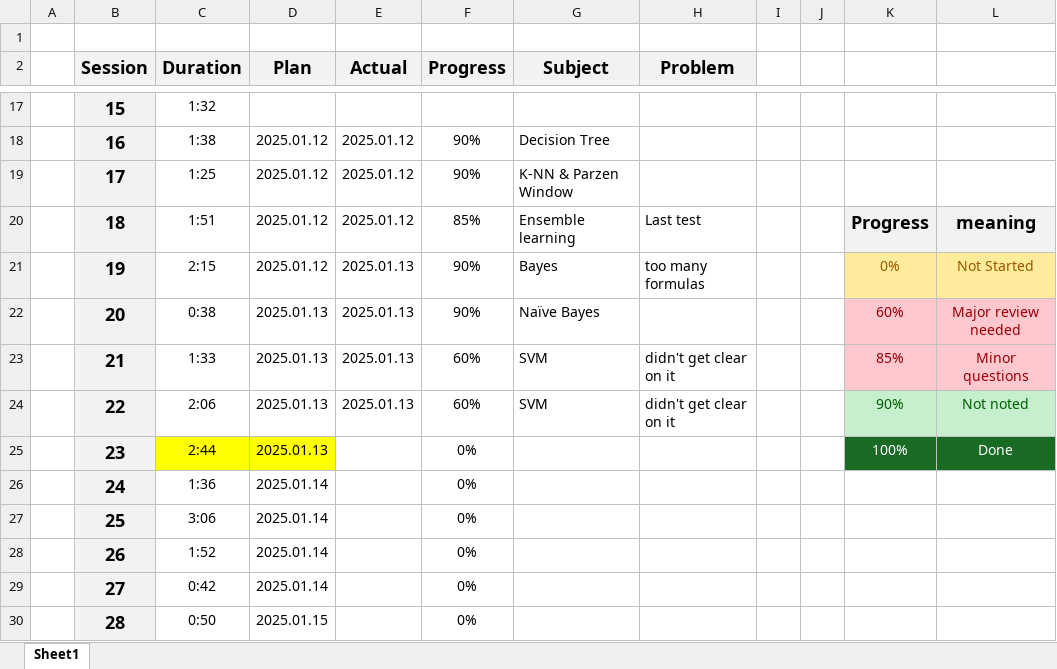
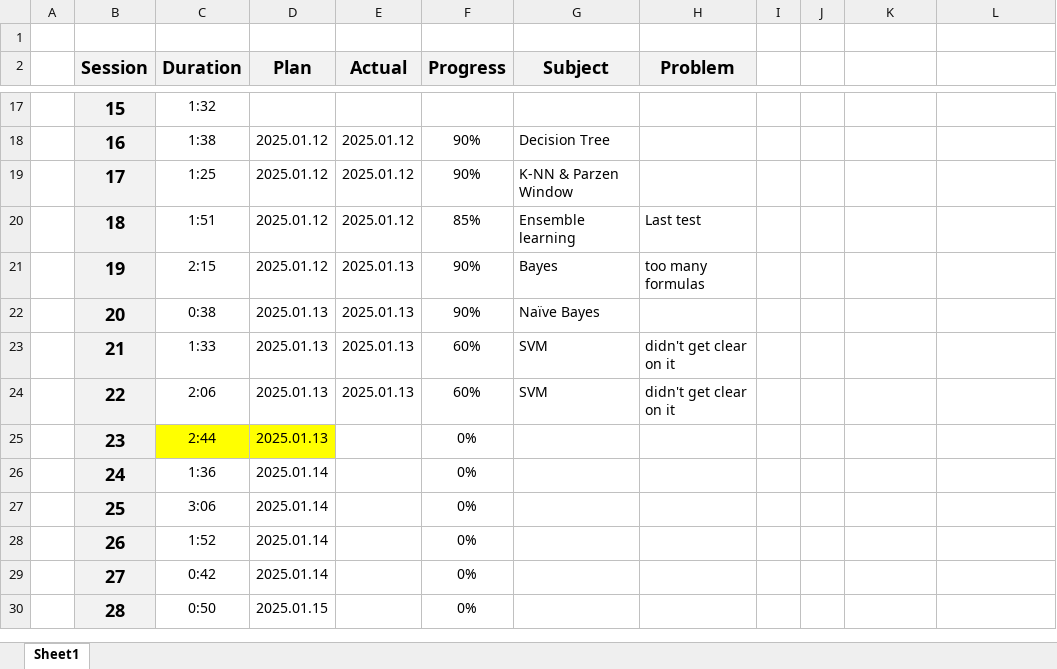
Before and after one commit to UDynamic/PHD-exam-preparation, an Excel workbook: PatternRecognition-Schedule.xlsx, sheet Sheet1, drawn as a sheet; only a part is shown, gaps mark what is left out; values as stored, in another font and other column widths than the file's, no borders; conditional formats not drawn; the diff covers the shown part only; the diff names each change by its address in the sheet, - before the commit and + after, or states it on an @@ line.

```diff
--- a/PatternRecognition-Schedule.xlsx (sheet Sheet1)
+++ b/PatternRecognition-Schedule.xlsx (sheet Sheet1)
-K20: Progress
+K20: (empty)
-K20:L20 fill: #F2F2F2
+K20:L20 fill: none
-L20: meaning
+L20: (empty)
-K21: 0%
+K21: (empty)
-K21:L21 fill: #FFEB9C
+K21:L21 fill: none
-L21: Not Started
+L21: (empty)
-K22: 60%
+K22: (empty)
-K22:L23 fill: #FFC7CE
+K22:L23 fill: none
-L22: Major review needed
+L22: (empty)
-K23: 85%
+K23: (empty)
-L23: Minor questions
+L23: (empty)
-K24: 90%
+K24: (empty)
-K24:L24 fill: #C6EFCE
+K24:L24 fill: none
-L24: Not noted
+L24: (empty)
-K25: 100%
+K25: (empty)
-K25:L25 fill: #196B24
+K25:L25 fill: none
-L25: Done
+L25: (empty)
```
Also changed, not shown: 12 edited cells and cell formats elsewhere in this sheet.
